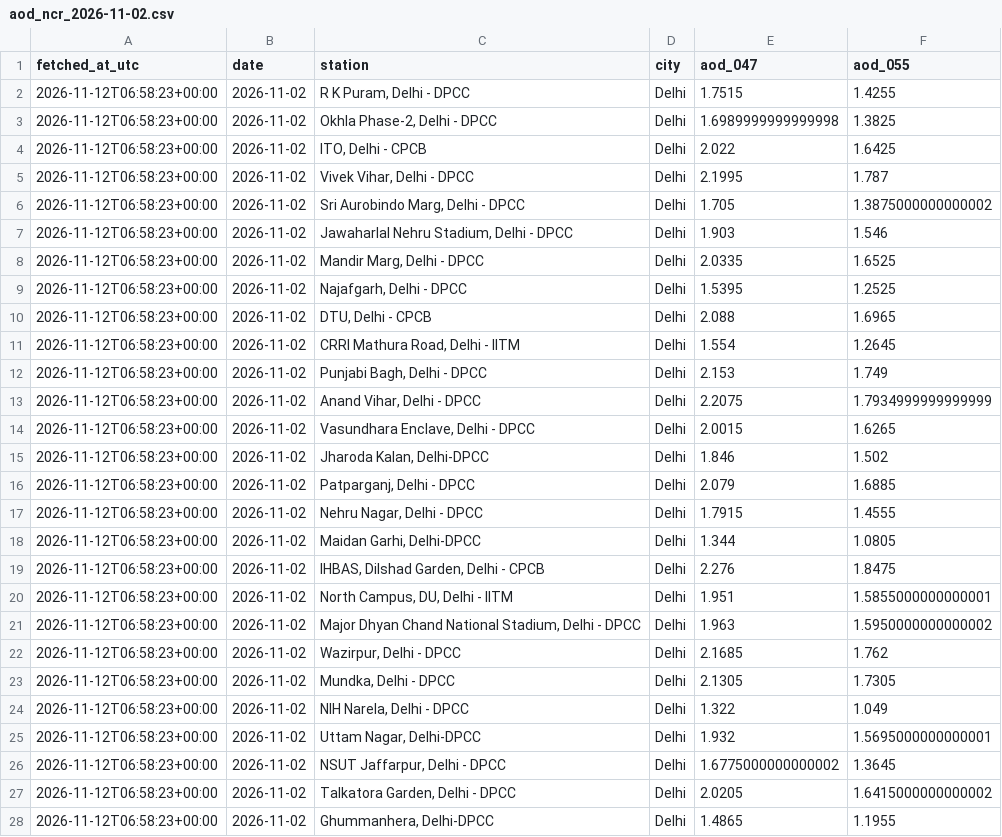
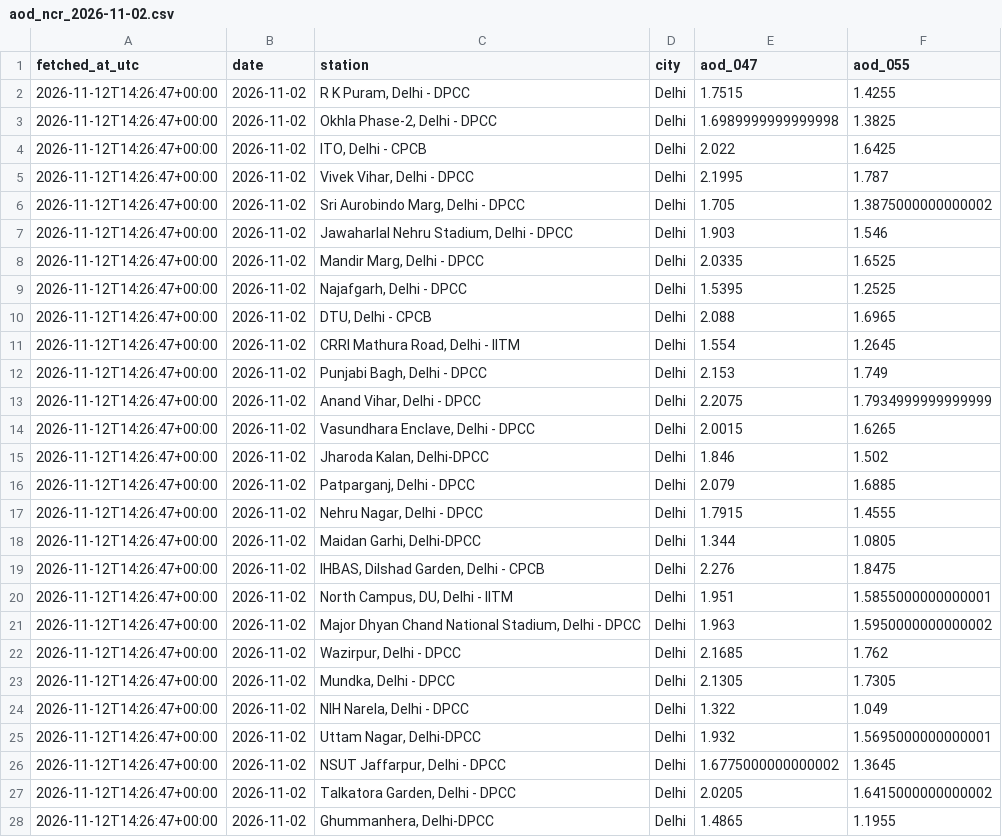
Before and after one commit to HalcyonVector/AQI-Network-Integrity-System, a CSV file: data/raw/aod_ncr_2026-11-02.csv, drawn as a sheet; only a part is shown; the diff covers the shown part only.

```diff
--- a/data/raw/aod_ncr_2026-11-02.csv
+++ b/data/raw/aod_ncr_2026-11-02.csv
@@ -1,28 +1,28 @@
 fetched_at_utc,date,station,city,aod_047,aod_055
-2026-11-12T06:58:23+00:00,2026-11-02,"R K Puram, Delhi - DPCC",Delhi,1.7515,1.4255
-2026-11-12T06:58:23+00:00,2026-11-02,"Okhla Phase-2, Delhi - DPCC",Delhi,1.6989999999999998,1.3825
-2026-11-12T06:58:23+00:00,2026-11-02,"ITO, Delhi - CPCB",Delhi,2.022,1.6425
-2026-11-12T06:58:23+00:00,2026-11-02,"Vivek Vihar, Delhi - DPCC",Delhi,2.1995,1.787
-2026-11-12T06:58:23+00:00,2026-11-02,"Sri Aurobindo Marg, Delhi - DPCC",Delhi,1.705,1.3875000000000002
-2026-11-12T06:58:23+00:00,2026-11-02,"Jawaharlal Nehru Stadium, Delhi - DPCC",Delhi,1.903,1.546
-2026-11-12T06:58:23+00:00,2026-11-02,"Mandir Marg, Delhi - DPCC",Delhi,2.0335,1.6525
-2026-11-12T06:58:23+00:00,2026-11-02,"Najafgarh, Delhi - DPCC",Delhi,1.5395,1.2525
-2026-11-12T06:58:23+00:00,2026-11-02,"DTU, Delhi - CPCB",Delhi,2.088,1.6965
-2026-11-12T06:58:23+00:00,2026-11-02,"CRRI Mathura Road, Delhi - IITM",Delhi,1.554,1.2645
-2026-11-12T06:58:23+00:00,2026-11-02,"Punjabi Bagh, Delhi - DPCC",Delhi,2.153,1.749
-2026-11-12T06:58:23+00:00,2026-11-02,"Anand Vihar, Delhi - DPCC",Delhi,2.2075,1.7934999999999999
-2026-11-12T06:58:23+00:00,2026-11-02,"Vasundhara Enclave, Delhi - DPCC",Delhi,2.0015,1.6265
-2026-11-12T06:58:23+00:00,2026-11-02,"Jharoda Kalan, Delhi-DPCC",Delhi,1.846,1.502
-2026-11-12T06:58:23+00:00,2026-11-02,"Patparganj, Delhi - DPCC",Delhi,2.079,1.6885
-2026-11-12T06:58:23+00:00,2026-11-02,"Nehru Nagar, Delhi - DPCC",Delhi,1.7915,1.4555
-2026-11-12T06:58:23+00:00,2026-11-02,"Maidan Garhi, Delhi-DPCC",Delhi,1.344,1.0805
-2026-11-12T06:58:23+00:00,2026-11-02,"IHBAS, Dilshad Garden, Delhi - CPCB",Delhi,2.276,1.8475
-2026-11-12T06:58:23+00:00,2026-11-02,"North Campus, DU, Delhi - IITM",Delhi,1.951,1.5855000000000001
-2026-11-12T06:58:23+00:00,2026-11-02,"Major Dhyan Chand National Stadium, Delhi - DPCC",Delhi,1.963,1.5950000000000002
-2026-11-12T06:58:23+00:00,2026-11-02,"Wazirpur, Delhi - DPCC",Delhi,2.1685,1.762
-2026-11-12T06:58:23+00:00,2026-11-02,"Mundka, Delhi - DPCC",Delhi,2.1305,1.7305
-2026-11-12T06:58:23+00:00,2026-11-02,"NIH Narela, Delhi - DPCC",Delhi,1.322,1.049
-2026-11-12T06:58:23+00:00,2026-11-02,"Uttam Nagar, Delhi-DPCC",Delhi,1.932,1.5695000000000001
-2026-11-12T06:58:23+00:00,2026-11-02,"NSUT Jaffarpur, Delhi - DPCC",Delhi,1.6775000000000002,1.3645
-2026-11-12T06:58:23+00:00,2026-11-02,"Talkatora Garden, Delhi - DPCC",Delhi,2.0205,1.6415000000000002
-2026-11-12T06:58:23+00:00,2026-11-02,"Ghummanhera, Delhi-DPCC",Delhi,1.4865,1.1955
+2026-11-12T14:26:47+00:00,2026-11-02,"R K Puram, Delhi - DPCC",Delhi,1.7515,1.4255
+2026-11-12T14:26:47+00:00,2026-11-02,"Okhla Phase-2, Delhi - DPCC",Delhi,1.6989999999999998,1.3825
+2026-11-12T14:26:47+00:00,2026-11-02,"ITO, Delhi - CPCB",Delhi,2.022,1.6425
+2026-11-12T14:26:47+00:00,2026-11-02,"Vivek Vihar, Delhi - DPCC",Delhi,2.1995,1.787
+2026-11-12T14:26:47+00:00,2026-11-02,"Sri Aurobindo Marg, Delhi - DPCC",Delhi,1.705,1.3875000000000002
+2026-11-12T14:26:47+00:00,2026-11-02,"Jawaharlal Nehru Stadium, Delhi - DPCC",Delhi,1.903,1.546
+2026-11-12T14:26:47+00:00,2026-11-02,"Mandir Marg, Delhi - DPCC",Delhi,2.0335,1.6525
+2026-11-12T14:26:47+00:00,2026-11-02,"Najafgarh, Delhi - DPCC",Delhi,1.5395,1.2525
+2026-11-12T14:26:47+00:00,2026-11-02,"DTU, Delhi - CPCB",Delhi,2.088,1.6965
+2026-11-12T14:26:47+00:00,2026-11-02,"CRRI Mathura Road, Delhi - IITM",Delhi,1.554,1.2645
+2026-11-12T14:26:47+00:00,2026-11-02,"Punjabi Bagh, Delhi - DPCC",Delhi,2.153,1.749
+2026-11-12T14:26:47+00:00,2026-11-02,"Anand Vihar, Delhi - DPCC",Delhi,2.2075,1.7934999999999999
+2026-11-12T14:26:47+00:00,2026-11-02,"Vasundhara Enclave, Delhi - DPCC",Delhi,2.0015,1.6265
+2026-11-12T14:26:47+00:00,2026-11-02,"Jharoda Kalan, Delhi-DPCC",Delhi,1.846,1.502
+2026-11-12T14:26:47+00:00,2026-11-02,"Patparganj, Delhi - DPCC",Delhi,2.079,1.6885
+2026-11-12T14:26:47+00:00,2026-11-02,"Nehru Nagar, Delhi - DPCC",Delhi,1.7915,1.4555
+2026-11-12T14:26:47+00:00,2026-11-02,"Maidan Garhi, Delhi-DPCC",Delhi,1.344,1.0805
+2026-11-12T14:26:47+00:00,2026-11-02,"IHBAS, Dilshad Garden, Delhi - CPCB",Delhi,2.276,1.8475
+2026-11-12T14:26:47+00:00,2026-11-02,"North Campus, DU, Delhi - IITM",Delhi,1.951,1.5855000000000001
+2026-11-12T14:26:47+00:00,2026-11-02,"Major Dhyan Chand National Stadium, Delhi - DPCC",Delhi,1.963,1.5950000000000002
+2026-11-12T14:26:47+00:00,2026-11-02,"Wazirpur, Delhi - DPCC",Delhi,2.1685,1.762
+2026-11-12T14:26:47+00:00,2026-11-02,"Mundka, Delhi - DPCC",Delhi,2.1305,1.7305
+2026-11-12T14:26:47+00:00,2026-11-02,"NIH Narela, Delhi - DPCC",Delhi,1.322,1.049
+2026-11-12T14:26:47+00:00,2026-11-02,"Uttam Nagar, Delhi-DPCC",Delhi,1.932,1.5695000000000001
+2026-11-12T14:26:47+00:00,2026-11-02,"NSUT Jaffarpur, Delhi - DPCC",Delhi,1.6775000000000002,1.3645
+2026-11-12T14:26:47+00:00,2026-11-02,"Talkatora Garden, Delhi - DPCC",Delhi,2.0205,1.6415000000000002
+2026-11-12T14:26:47+00:00,2026-11-02,"Ghummanhera, Delhi-DPCC",Delhi,1.4865,1.1955
```
Also changed, not shown: 2 added rows and 52 edited cells elsewhere in this file, data/processed/station_day_residuals.csv, data/raw/aod_ncr_2026-11-03.csv, 19 other files.
